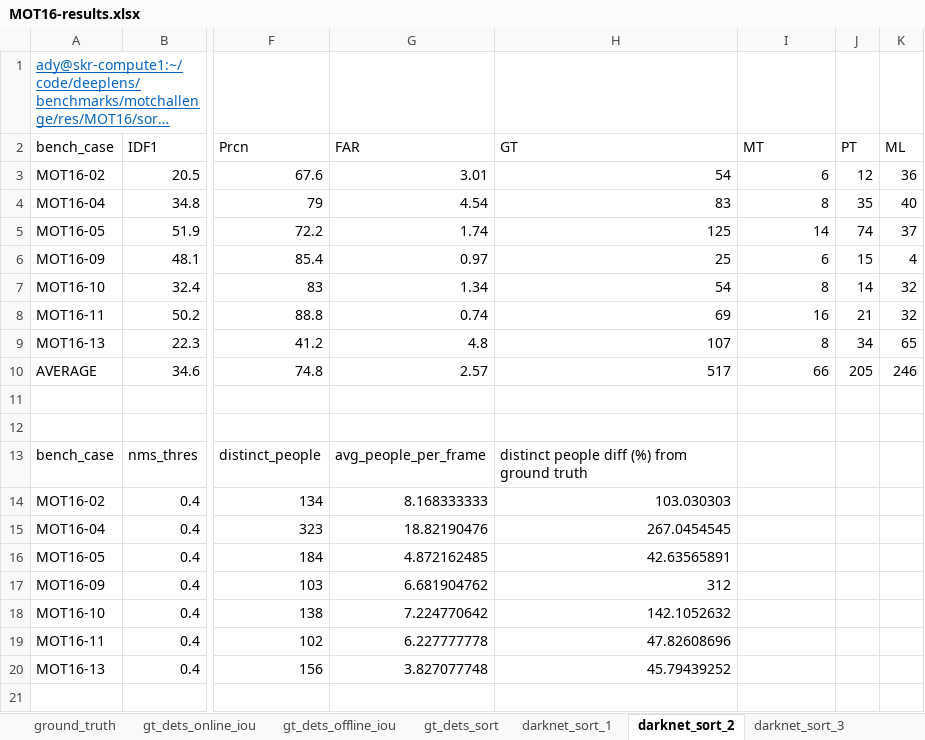
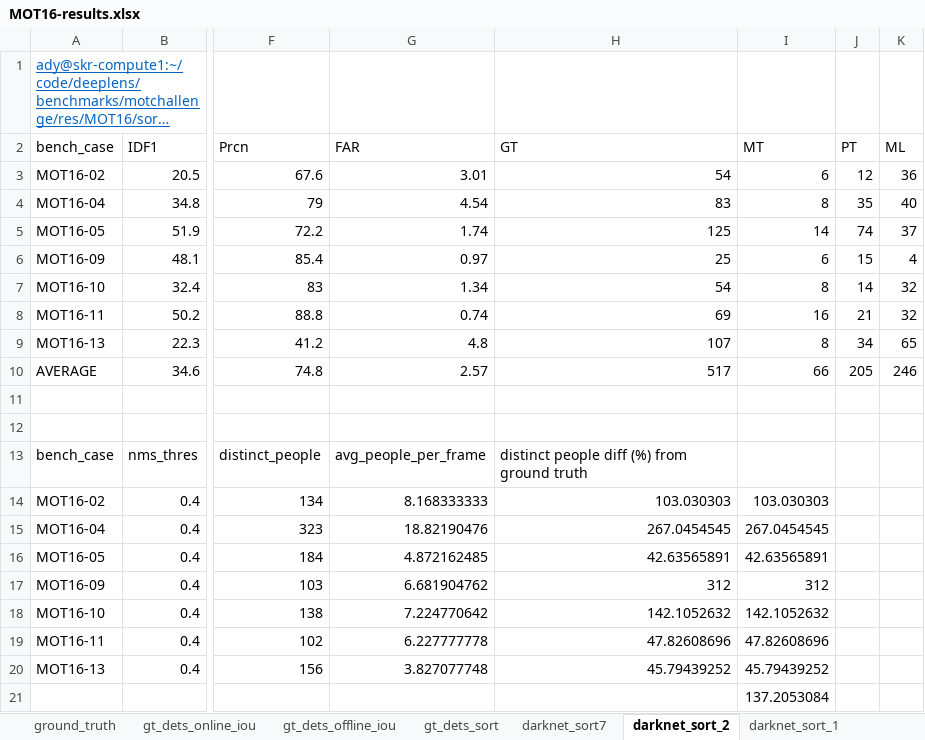
Before and after one commit to sjyk/deeplens, an Excel workbook: results/MOT16-results.xlsx, sheet darknet_sort_2, drawn as a sheet; only a part is shown, gaps mark what is left out; long unchanged cells end in …; values as stored, in another font and other column widths than the file's, no borders; rows hold the shown columns only; the diff names each change by its address in the sheet, - before the commit and + after, or states it on an @@ line.

Commit message:
results for different params of the sort tracker

```diff
--- a/results/MOT16-results.xlsx (sheet darknet_sort_2)
+++ b/results/MOT16-results.xlsx (sheet darknet_sort_2)
+sheet tab: darknet_sort7
@@ sheet tab order changed: ground_truth | gt_dets_online_iou | gt_dets_offline_iou | gt_dets_sort | darknet_sort7 | darknet_sort_2 | darknet_sort_1 @@
-I14 (MT): (empty)
+I14 (MT): 103.030303
-I15 (MT): (empty)
+I15 (MT): 267.0454545
-I16 (MT): (empty)
+I16 (MT): 42.63565891
-I17 (MT): (empty)
+I17 (MT): 312
-I18 (MT): (empty)
+I18 (MT): 142.1052632
-I19 (MT): (empty)
+I19 (MT): 47.82608696
-I20 (MT): (empty)
+I20 (MT): 45.79439252
+row 21:  |  |  |  |  | 137.2053084
```
Also changed, not shown: sheet gt_dets_sort, sheet gt_dets_online_iou, sheet gt_dets_offline_iou, sheet darknet_sort_1, sheet 1, sheet darknet_sort_3, other sheet tabs, 4 other files.
